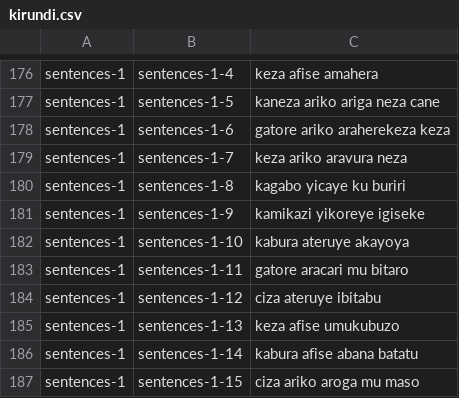
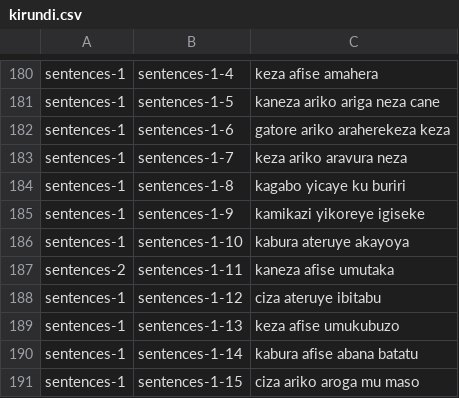
Before and after one commit to lionel-k/lionel-k.github.io, a CSV file: www/lib/learn/translations/kirundi.csv, drawn as a sheet; only a part is shown, gaps mark what is left out; the diff covers the shown part only.

Commit message:
Add places (#131)
* Update Kirundi translations for sentences-1-11 and sentences-2-2

* Add new section "Places" and update orders of existing sections

* Add new household items and places in Kirundi translationswith updated items in kitchen and professions

* Add translation for "thick-bread" in Kirundi.- Translate "thick-bread" to "ubugari" in Kirundi

* Update kirundi.csv with new places and profession translations

* Update Kirundi translation for "tablecloth" in household

* Update translation for "town" to "city" in Kirundi

* Update Kirundi translation for "city" to "town" & add new images.<commit message>

* Add kirundi audio files with different locations

```diff
--- a/www/lib/learn/translations/kirundi.csv
+++ b/www/lib/learn/translations/kirundi.csv
@@ -182,3 +186,3 @@ sentences-1,sentences-1-9,kamikazi yikoreye igiseke
 sentences-1,sentences-1-10,kabura ateruye akayoya
-sentences-1,sentences-1-11,gatore aracari mu bitaro
+sentences-2,sentences-1-11,kaneza afise umutaka
 sentences-1,sentences-1-12,ciza ateruye ibitabu
```
Also changed, not shown: 27 added rows, 12 removed rows and 2 edited cells elsewhere in this file, 47 other files.
